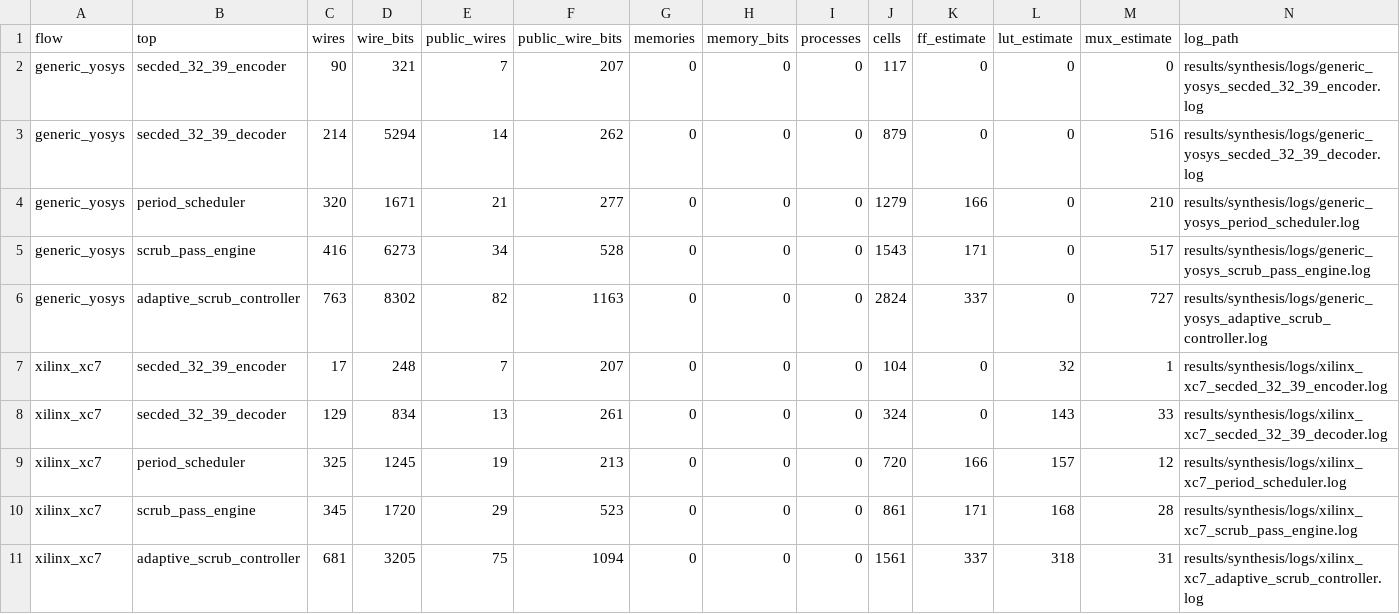
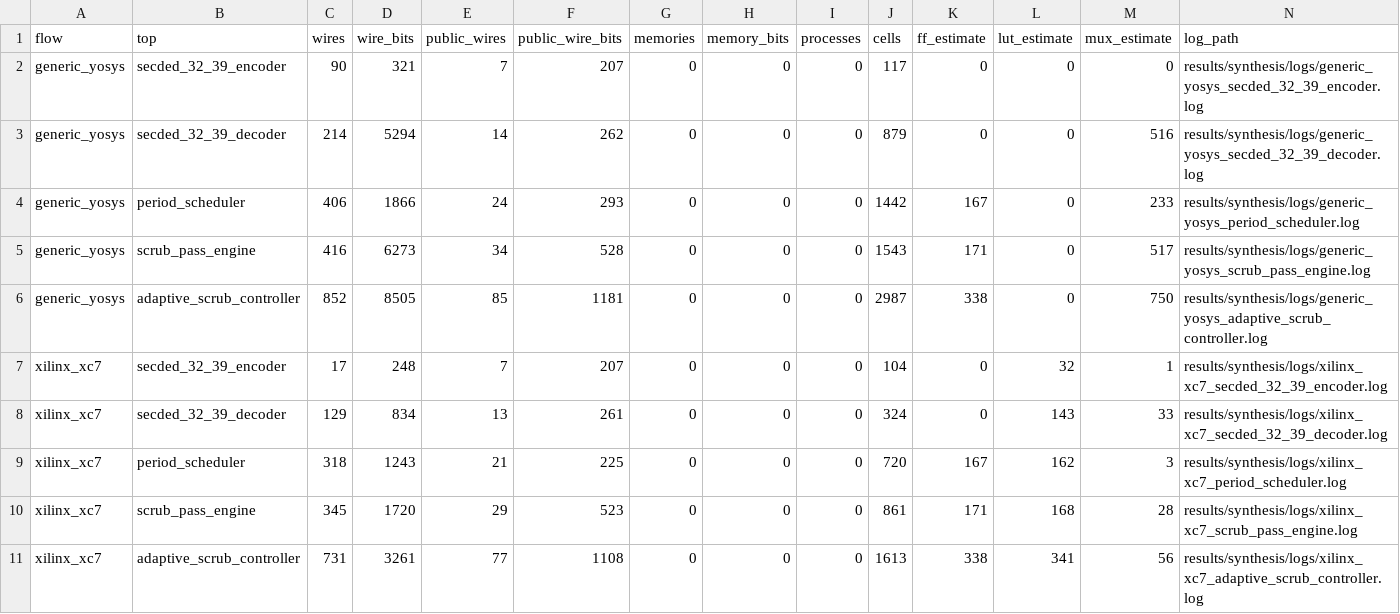
Before and after one commit to z3tm4n-x/chapter4-risk-limited-scrubber, a CSV file: results/synthesis/rtl_synthesis_summary.csv, drawn as a sheet.

Commit message:
Support Chapter 3 twelve-entry period table in RTL

```diff
--- a/results/synthesis/rtl_synthesis_summary.csv
+++ b/results/synthesis/rtl_synthesis_summary.csv
@@ -3,9 +3,9 @@ generic_yosys,secded_32_39_encoder,90,321,7,207,0,0,0,117,0,0,0,results/synthesi
 generic_yosys,secded_32_39_decoder,214,5294,14,262,0,0,0,879,0,0,516,results/synthesis/logs/generic_yosys_secded_32_39_decoder.log
-generic_yosys,period_scheduler,320,1671,21,277,0,0,0,1279,166,0,210,results/synthesis/logs/generic_yosys_period_scheduler.log
+generic_yosys,period_scheduler,406,1866,24,293,0,0,0,1442,167,0,233,results/synthesis/logs/generic_yosys_period_scheduler.log
 generic_yosys,scrub_pass_engine,416,6273,34,528,0,0,0,1543,171,0,517,results/synthesis/logs/generic_yosys_scrub_pass_engine.log
-generic_yosys,adaptive_scrub_controller,763,8302,82,1163,0,0,0,2824,337,0,727,results/synthesis/logs/generic_yosys_adaptive_scrub_controller.log
+generic_yosys,adaptive_scrub_controller,852,8505,85,1181,0,0,0,2987,338,0,750,results/synthesis/logs/generic_yosys_adaptive_scrub_controller.log
 xilinx_xc7,secded_32_39_encoder,17,248,7,207,0,0,0,104,0,32,1,results/synthesis/logs/xilinx_xc7_secded_32_39_encoder.log
 xilinx_xc7,secded_32_39_decoder,129,834,13,261,0,0,0,324,0,143,33,results/synthesis/logs/xilinx_xc7_secded_32_39_decoder.log
-xilinx_xc7,period_scheduler,325,1245,19,213,0,0,0,720,166,157,12,results/synthesis/logs/xilinx_xc7_period_scheduler.log
+xilinx_xc7,period_scheduler,318,1243,21,225,0,0,0,720,167,162,3,results/synthesis/logs/xilinx_xc7_period_scheduler.log
 xilinx_xc7,scrub_pass_engine,345,1720,29,523,0,0,0,861,171,168,28,results/synthesis/logs/xilinx_xc7_scrub_pass_engine.log
-xilinx_xc7,adaptive_scrub_controller,681,3205,75,1094,0,0,0,1561,337,318,31,results/synthesis/logs/xilinx_xc7_adaptive_scrub_controller.log
+xilinx_xc7,adaptive_scrub_controller,731,3261,77,1108,0,0,0,1613,338,341,56,results/synthesis/logs/xilinx_xc7_adaptive_scrub_controller.log
```
Also changed, not shown: 13 other files.
